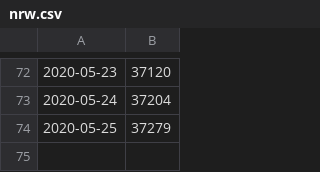
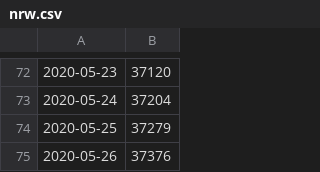
Before and after one commit to urbach/COVID-19, a CSV file: csse_covid_19_data/csse_covid_19_time_series/nrw/nrw.csv, drawn as a sheet; only a part is shown, gaps mark what is left out; the diff names each change by its address in the sheet, - before the commit and + after, or states it on an @@ line.

```diff
--- a/csse_covid_19_data/csse_covid_19_time_series/nrw/nrw.csv
+++ b/csse_covid_19_data/csse_covid_19_time_series/nrw/nrw.csv
+row 75: 2020-05-26 | 37376
```
Also changed, not shown: csse_covid_19_data/csse_covid_19_time_series/nrw/bonn.csv, csse_covid_19_data/csse_covid_19_time_series/nrw/duesseldorf.csv, 3 other files.
